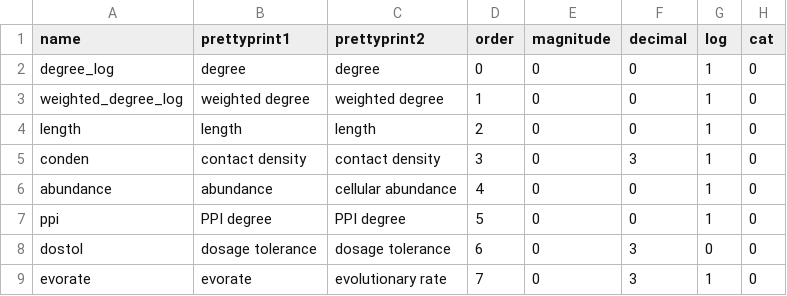
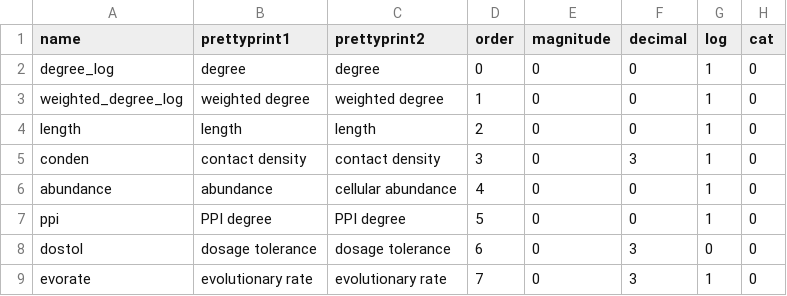
Before and after one commit to rrazban/proteomevis, a CSV file: proteomevis/static/attributes/attributes.csv, drawn as a sheet.

Commit message:
change evorate to evolutionary rate. have splom focus plot stats at the bottom of panel

```diff
--- a/proteomevis/static/attributes/attributes.csv
+++ b/proteomevis/static/attributes/attributes.csv
@@ -8,2 +8,2 @@ ppi,PPI degree,PPI degree,5,0,0,1,0
 dostol,dosage tolerance,dosage tolerance,6,0,3,0,0
-evorate,evorate,evolutionary rate,7,0,3,1,0
+evorate,evolutionary rate,evolutionary rate,7,0,3,1,0
```
Also changed, not shown: 1 other file.
